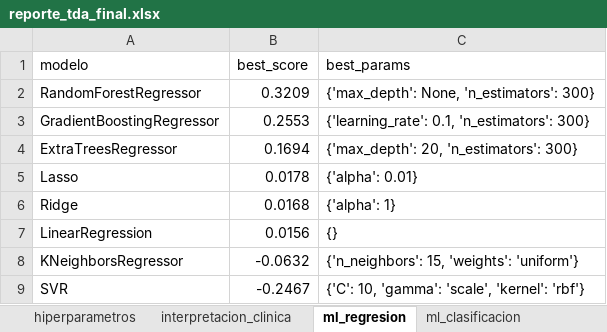
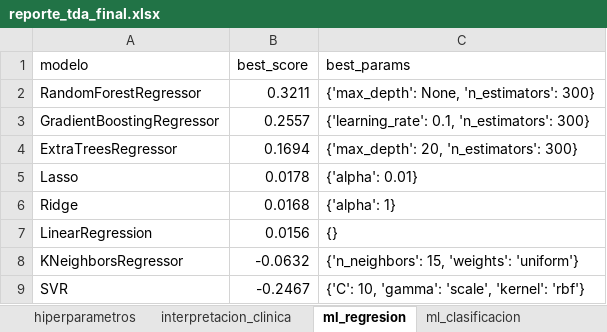
Before and after one commit to hjv-tssrct12/reto_topolog-a-eq2, an Excel workbook: pipeline_mapper/outputs/reporte_tda_final.xlsx, sheet ml_regresion, drawn as a sheet; values as stored, in another font and other column widths than the file's, no borders; the diff names each change by its address in the sheet, - before the commit and + after, or states it on an @@ line.

```diff
--- a/pipeline_mapper/outputs/reporte_tda_final.xlsx (sheet ml_regresion)
+++ b/pipeline_mapper/outputs/reporte_tda_final.xlsx (sheet ml_regresion)
-B2 (best_score): 0.3209
+B2 (best_score): 0.3211
-B3 (best_score): 0.2553
+B3 (best_score): 0.2557
```
Also changed, not shown: sheet mapper_grid_search, sheet estabilidad_bootstrap, sheet barrido_multiescala, sheet nodos_estadisticas, sheet feature_importance, sheet interpretacion_clinica, 3 more sheets, 22 other files.
